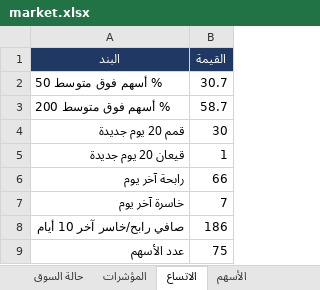
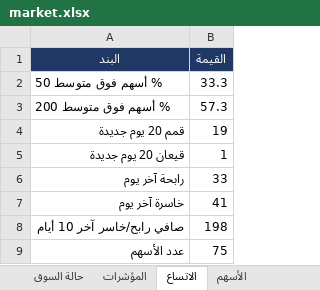
Before and after one commit to muhammadkamel900-bit/egx-data, an Excel workbook: data/market.xlsx, sheet الاتساع, drawn as a sheet; values as stored, in another font and other column widths than the file's, no borders; the diff names each change by its address in the sheet, - before the commit and + after, or states it on an @@ line.

```diff
--- a/data/market.xlsx (sheet الاتساع)
+++ b/data/market.xlsx (sheet الاتساع)
-B2 (القيمة): 30.7
+B2 (القيمة): 33.3
-B3 (القيمة): 58.7
+B3 (القيمة): 57.3
-B4 (القيمة): 30
+B4 (القيمة): 19
-B6 (القيمة): 66
+B6 (القيمة): 33
-B7 (القيمة): 7
+B7 (القيمة): 41
-B8 (القيمة): 186
+B8 (القيمة): 198
```
Also changed, not shown: sheet الأسهم, sheet المؤشرات, sheet حالة السوق.
